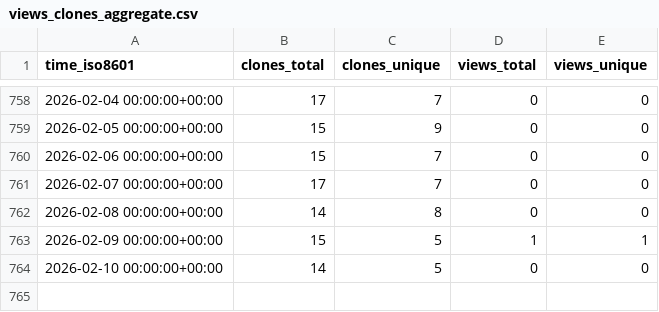
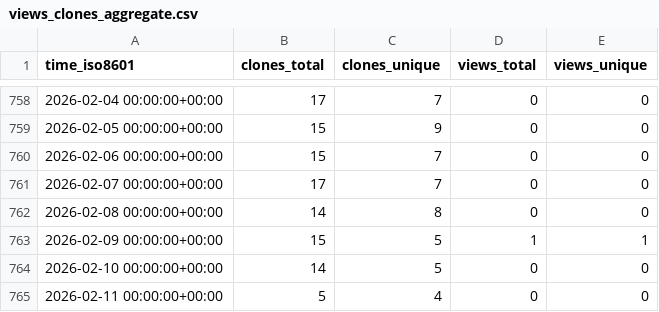
Before and after one commit to ascsn/professionalwebsites, a CSV file: ascsn/professionalwebsites/ghrs-data/views_clones_aggregate.csv, drawn as a sheet; only a part is shown, gaps mark what is left out; the diff names each change by its address in the sheet, - before the commit and + after, or states it on an @@ line.

```diff
--- a/ascsn/professionalwebsites/ghrs-data/views_clones_aggregate.csv
+++ b/ascsn/professionalwebsites/ghrs-data/views_clones_aggregate.csv
+row 765: 2026-02-11 00:00:00+00:00 | 5 | 4 | 0 | 0
```
Also changed, not shown: 1 other file.
